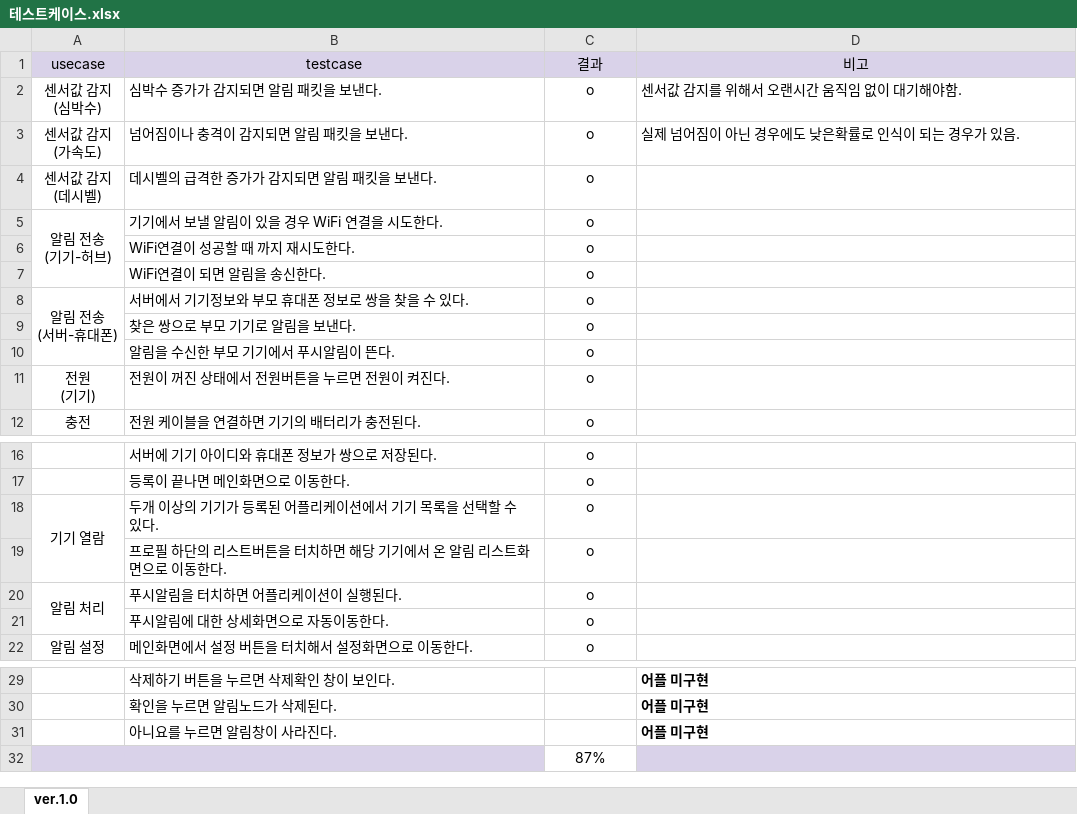
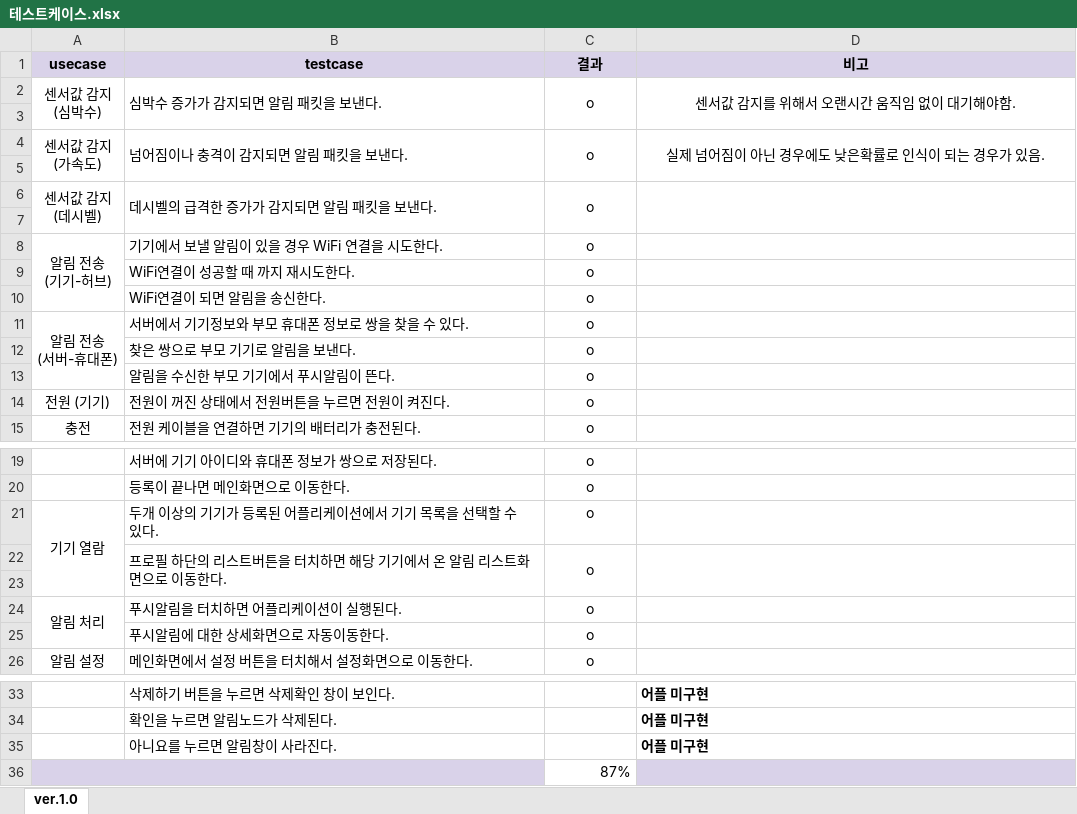
Before and after one commit to ForGraduate2020/Second-Semester, an Excel workbook: 기획문서/테스트케이스.xlsx, sheet ver.1.0, drawn as a sheet; only a part is shown, gaps mark what is left out; values as stored, in another font and other column widths than the file's, no borders; conditional formats not drawn; addresses are those after the commit; ↵ is a line break in a cell; the diff names each change by its address in the sheet, - before the commit and + after, or states it on an @@ line.

Commit message:
refactor usecase & testcase

```diff
--- a/기획문서/테스트케이스.xlsx (sheet ver.1.0)
+++ b/기획문서/테스트케이스.xlsx (sheet ver.1.0)
-A1:D1 bold: off
+A1:D1 bold: on
+A2:A3 merged
+B2:B3 merged
+C2:C3 merged
-D2 alignment: left
+D2 alignment: center
+D2:D3 merged
+row 3: (empty)
+A4:A5 merged
+B4:B5 merged
+C4:C5 merged
-D4 alignment: left
+D4 alignment: center
+D4:D5 merged
+row 5: (empty)
+A6:A7 merged
+B6:B7 merged
+C6:C7 merged
+D6:D7 merged
+row 7: (empty)
-A14 (usecase): 전원 ↵ (기기)
+A14 (usecase): 전원 (기기)
+B22:B23 merged
+C22:C23 merged
+D22:D23 merged
+row 23: (empty)
-C36 alignment: center
+C36 alignment: right
```
Also changed, not shown: 1 other file.
